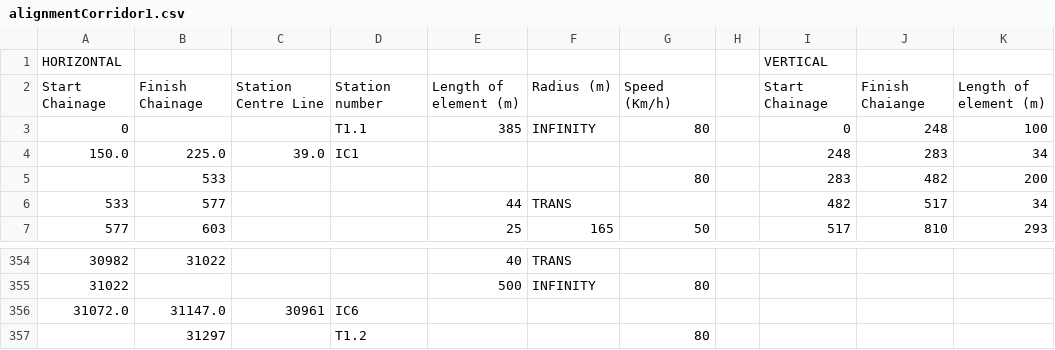
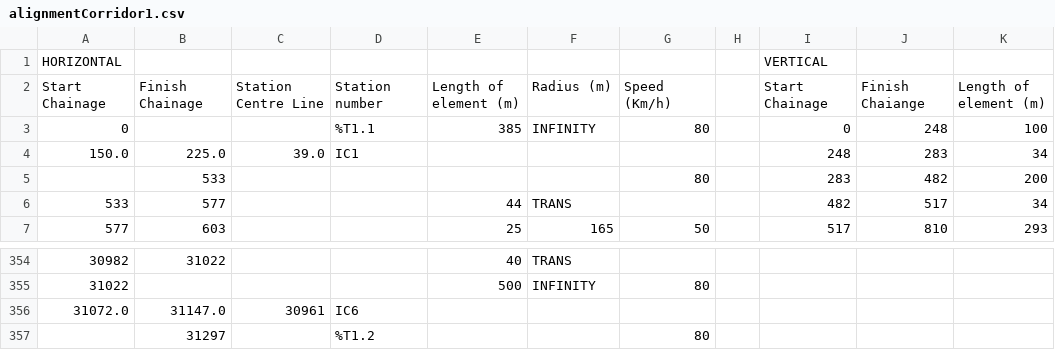
Before and after one commit to denahiro/TrainScheduler, a CSV file: data/track/alignmentCorridor1.csv, drawn as a sheet; only a part is shown, gaps mark what is left out; the diff names each change by its address in the sheet, - before the commit and + after, or states it on an @@ line.

```diff
--- a/data/track/alignmentCorridor1.csv
+++ b/data/track/alignmentCorridor1.csv
-D3: T1.1
+D3: %T1.1
-D357: T1.2
+D357: %T1.2
```
Also changed, not shown: data/track/alignmentCorridor2.csv, 5 other files.
